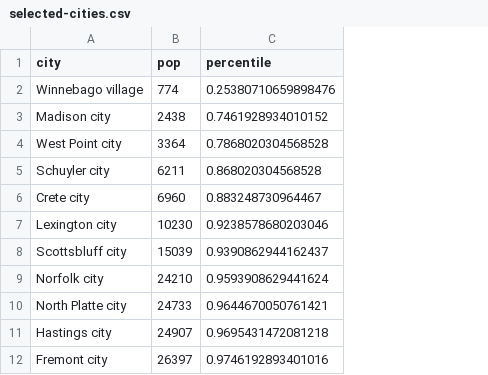
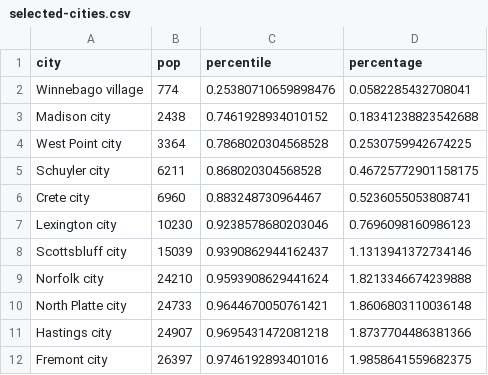
Before and after one commit to everhartlab/WAMSproposal, a CSV file: selected-cities.csv, drawn as a sheet; the diff names each change by its address in the sheet, - before the commit and + after, or states it on an @@ line.

Commit message:
Summary stats on cities

```diff
--- a/selected-cities.csv
+++ b/selected-cities.csv
+column D (percentage), rows 2-12: 0.0582285432708041 | 0.18341238823542688 | 0.2530759942674225 | 0.46725772901158175 | 0.5236055053808741 | 0.7696098160986123 | 1.1313941372734146 | 1.8213346674239888 | 1.8606803110036148 | 1.8737704486381366 | 1.9858641559682375
```
Also changed, not shown: 1 other file.
